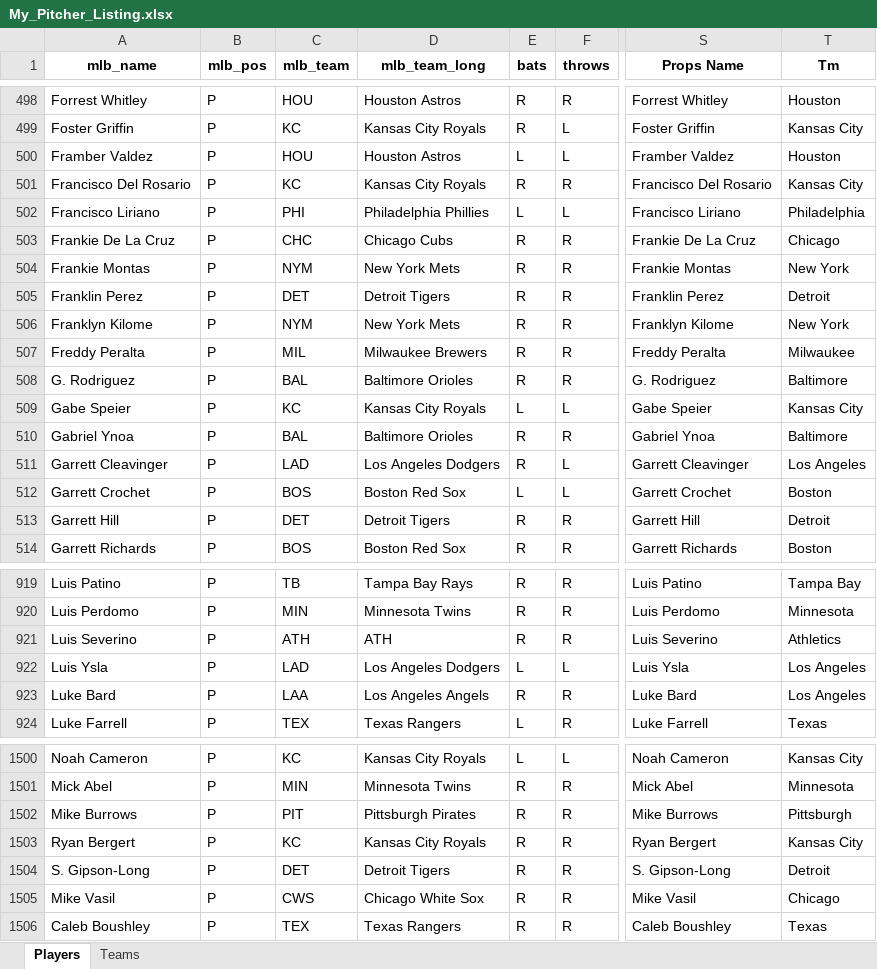
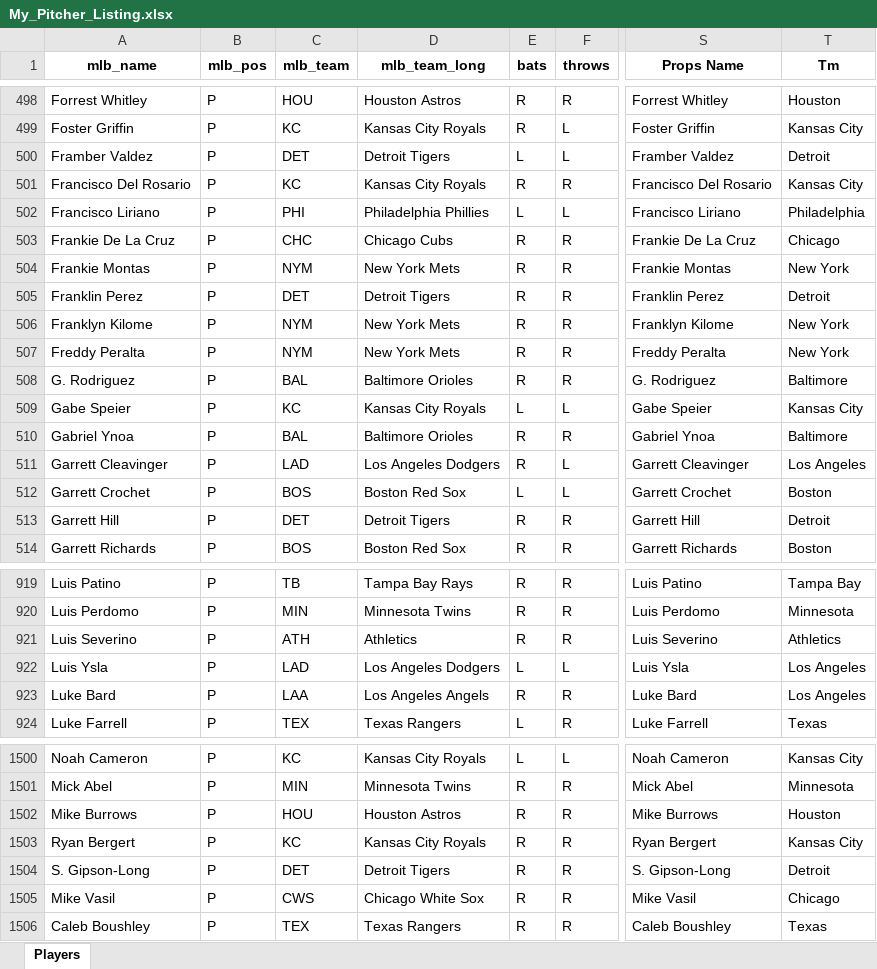
Before and after one commit to mtdewrocks/sports_analysis, an Excel workbook: data/My_Pitcher_Listing.xlsx, sheet Players, drawn as a sheet; only a part is shown, gaps mark what is left out; values as stored, in another font and other column widths than the file's, no borders; the diff covers the shown part only; the diff names each change by its address in the sheet, - before the commit and + after, or states it on an @@ line.

```diff
--- a/data/My_Pitcher_Listing.xlsx (sheet Players)
+++ b/data/My_Pitcher_Listing.xlsx (sheet Players)
-sheet tab: Teams
-C500 (mlb_team): HOU
+C500 (mlb_team): DET
-D500 (mlb_team_long): Houston Astros
+D500 (mlb_team_long): Detroit Tigers
-T500 (Tm): Houston
+T500 (Tm): Detroit
-C507 (mlb_team): MIL
+C507 (mlb_team): NYM
-D507 (mlb_team_long): Milwaukee Brewers
+D507 (mlb_team_long): New York Mets
-T507 (Tm): Milwaukee
+T507 (Tm): New York
-D921 (mlb_team_long): ATH
+D921 (mlb_team_long): Athletics
-C1502 (mlb_team): PIT
+C1502 (mlb_team): HOU
-D1502 (mlb_team_long): Pittsburgh Pirates
+D1502 (mlb_team_long): Houston Astros
-T1502 (Tm): Pittsburgh
+T1502 (Tm): Houston
```
Also changed, not shown: 82 removed rows elsewhere in this sheet, formulas that keep their value, data/My_Hitter_Listing.xlsx, data/current_day_hitters.xlsx, 2 other files.
